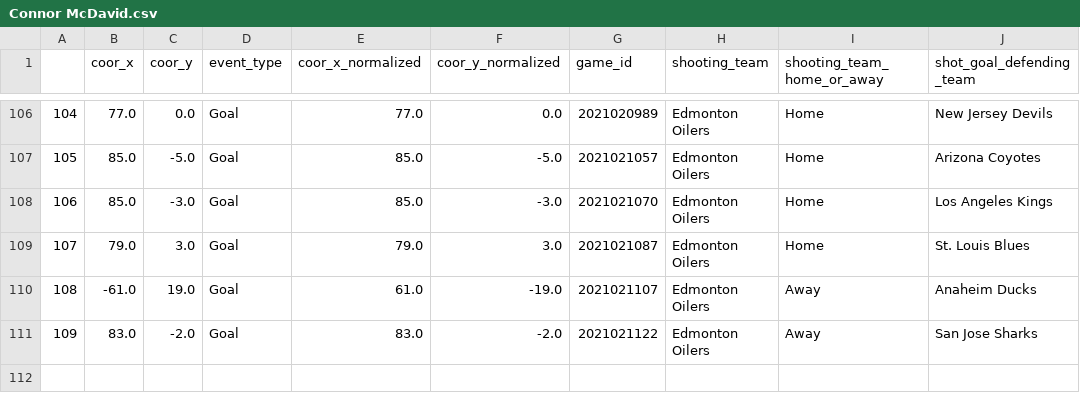
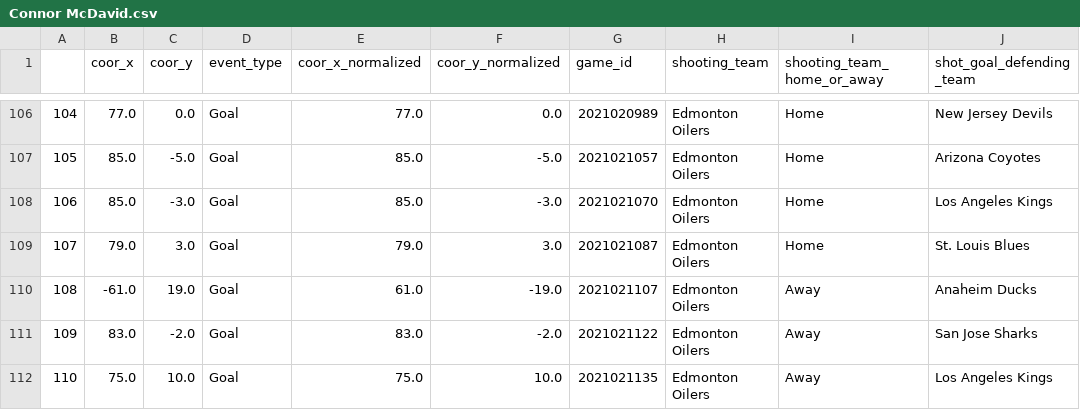
Before and after one commit to aadityapanchal/NHL-Analytics, a CSV file: data/Connor McDavid.csv, drawn as a sheet; only a part is shown, gaps mark what is left out; the diff names each change by its address in the sheet, - before the commit and + after, or states it on an @@ line.

```diff
--- a/data/Connor McDavid.csv
+++ b/data/Connor McDavid.csv
+row 112: 110 | 75.0 | 10.0 | Goal | 75.0 | 10.0 | 2021021135 | Edmonton Oilers | Away | Los Angeles Kings
```
Also changed, not shown: data/Nathan MacKinnon.csv, 9 other files.
